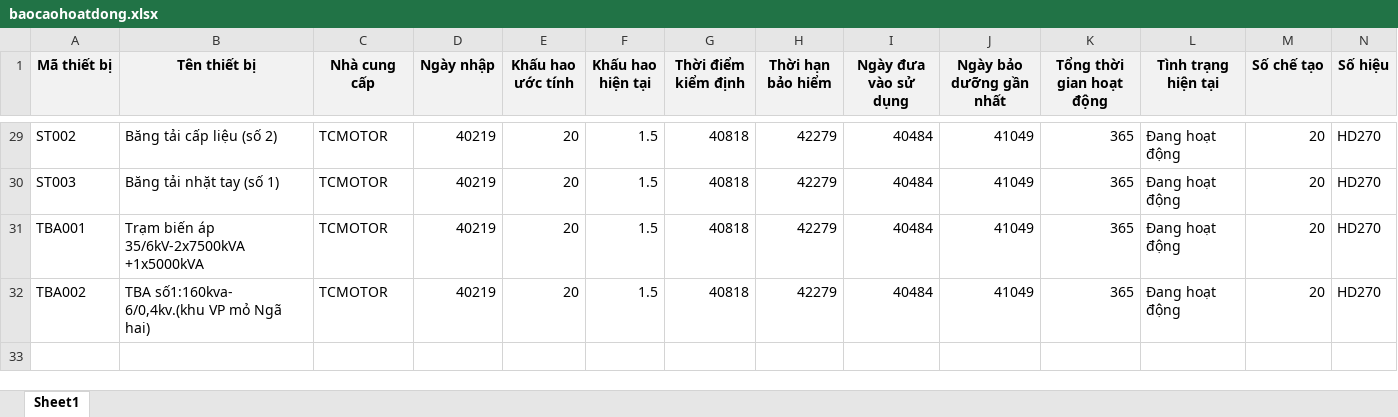
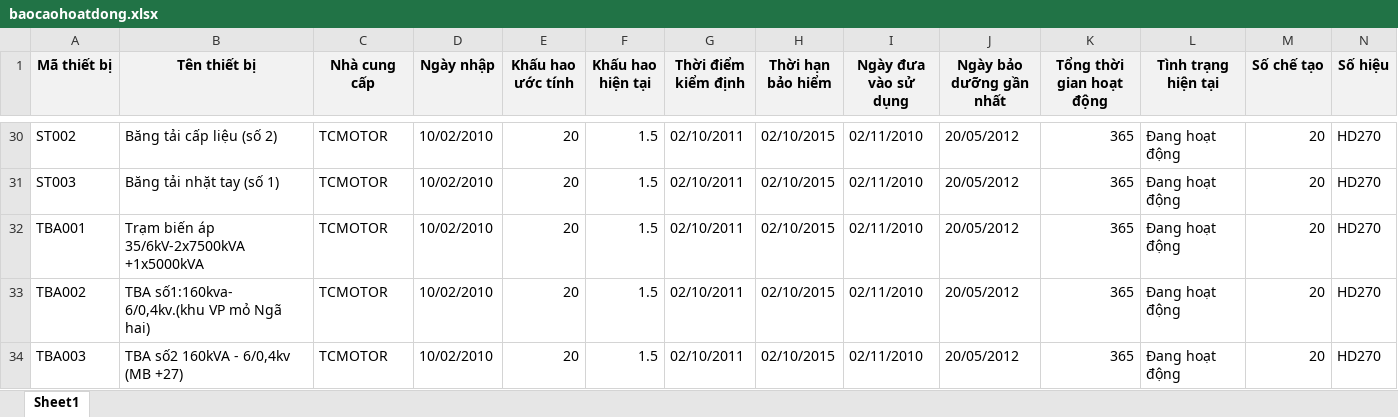
Before and after one commit to SAP-LAB-FPTU/QUANGHANH_MANUFACTURING, an Excel workbook: QUANGHANH2/excel/CDVT/download/baocaohoatdong.xlsx, sheet Sheet1, drawn as a sheet; only a part is shown, gaps mark what is left out; values as stored, in another font and other column widths than the file's, no borders; addresses are those after the commit; rows hold the shown columns only; the diff covers the shown part only; the diff names each change by its address in the sheet, - before the commit and + after, or states it on an @@ line.

```diff
--- a/QUANGHANH2/excel/CDVT/download/baocaohoatdong.xlsx (sheet Sheet1)
+++ b/QUANGHANH2/excel/CDVT/download/baocaohoatdong.xlsx (sheet Sheet1)
-D30:D33 (Ngày nhập): 40219
+D30:D33 (Ngày nhập): 10/02/2010
-G30:G33 (Thời điểm kiểm định): 40818
+G30:G33 (Thời điểm kiểm định): 02/10/2011
-H30:H33 (Thời hạn bảo hiểm): 42279
+H30:H33 (Thời hạn bảo hiểm): 02/10/2015
-I30:I33 (Ngày đưa vào sử dụng): 40484
+I30:I33 (Ngày đưa vào sử dụng): 02/11/2010
-J30:J33 (Ngày bảo dưỡng gần nhất): 41049
+J30:J33 (Ngày bảo dưỡng gần nhất): 20/05/2012
+row 34: TBA003 | TBA số2 160kVA - 6/0,4kv (MB +27) | TCMOTOR | 10/02/2010 | 20 | 1.5 | 02/10/2011 | 02/10/2015 | 02/11/2010 | 20/05/2012 | 365 | Đang hoạt động | 20 | HD270
```
Also changed, not shown: 1 added row and 137 edited cells elsewhere in this sheet, 17 other files.
